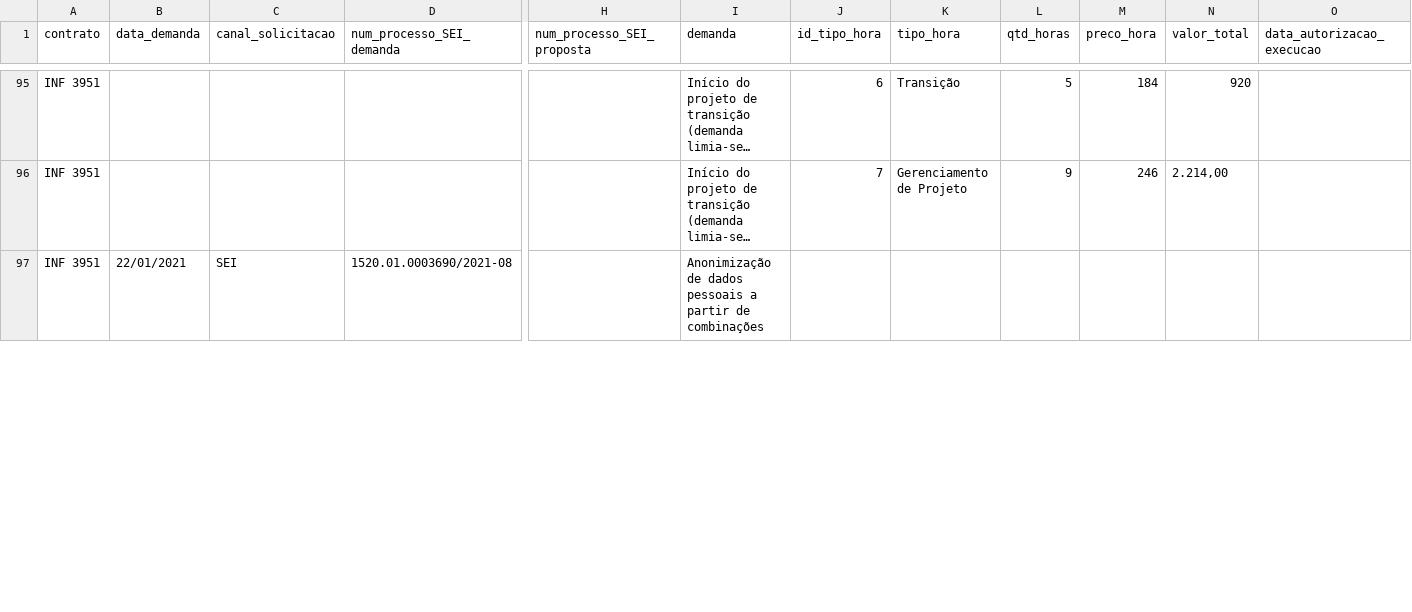
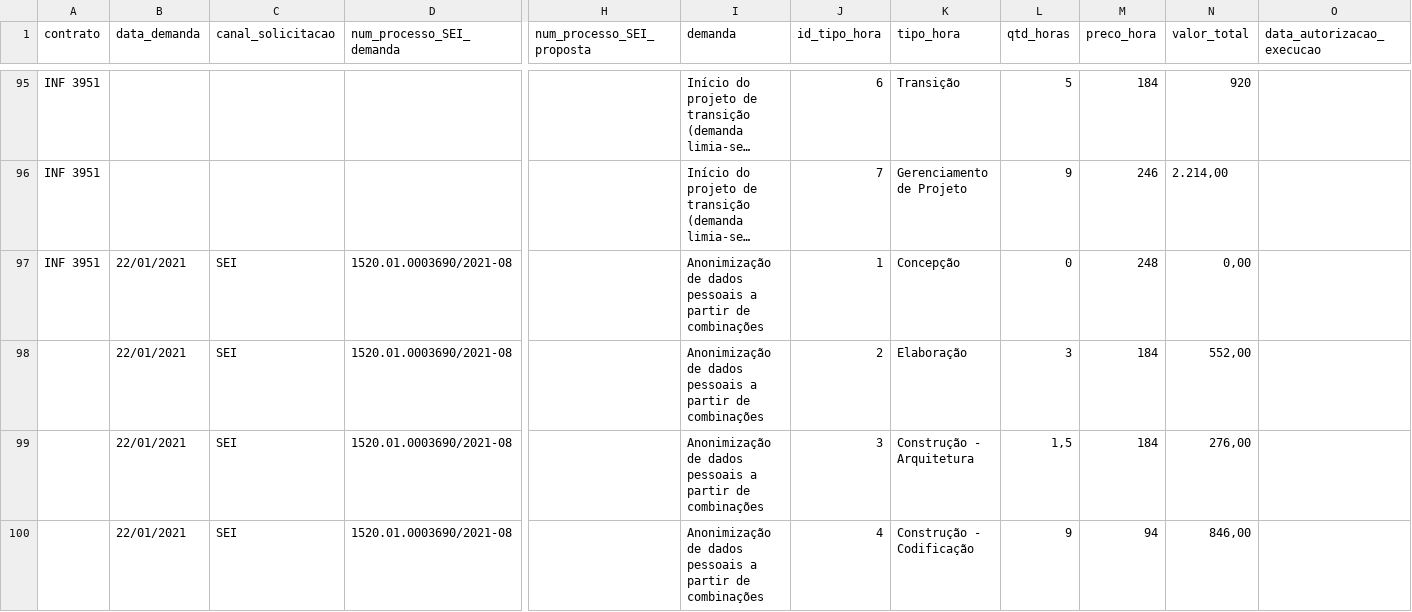
Before and after one commit to transparencia-mg/gestao-contratos, a CSV file: gestao-contratos.csv, drawn as a sheet; only a part is shown, gaps mark what is left out; long unchanged cells end in …; rows hold the shown columns only; the diff covers the shown part only; the diff names each change by its address in the sheet, - before the commit and + after, or states it on an @@ line.

Commit message:
Atualizada planilha de demandas

```diff
--- a/gestao-contratos.csv
+++ b/gestao-contratos.csv
-J97 (id_tipo_hora): (empty)
+J97 (id_tipo_hora): 1
-K97 (tipo_hora): (empty)
+K97 (tipo_hora): Concepção
-L97 (qtd_horas): (empty)
+L97 (qtd_horas): 0
-M97 (preco_hora): (empty)
+M97 (preco_hora): 248
-N97 (valor_total): (empty)
+N97 (valor_total): 0,00
+row 98:  | 22/01/2021 | SEI | 1520.01.0003690/2021-08 |  | Anonimização de dados pessoais a partir de combinações | 2 | Elaboração | 3 | 184 | 552,00
+row 99:  | 22/01/2021 | SEI | 1520.01.0003690/2021-08 |  | Anonimização de dados pessoais a partir de combinações | 3 | Construção - Arquitetura | 1,5 | 184 | 276,00
+row 100:  | 22/01/2021 | SEI | 1520.01.0003690/2021-08 |  | Anonimização de dados pessoais a partir de combinações | 4 | Construção - Codificação | 9 | 94 | 846,00
```
Also changed, not shown: 9 added rows and 7 edited cells elsewhere in this file.
